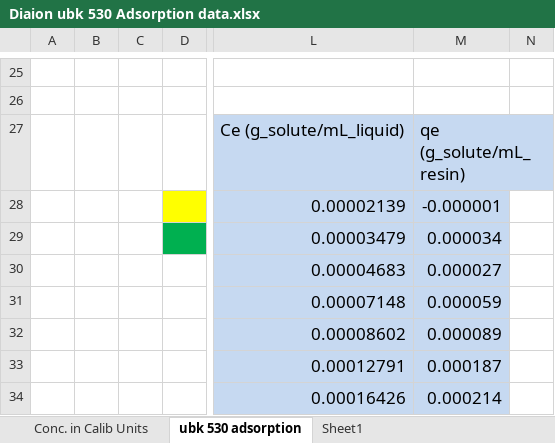
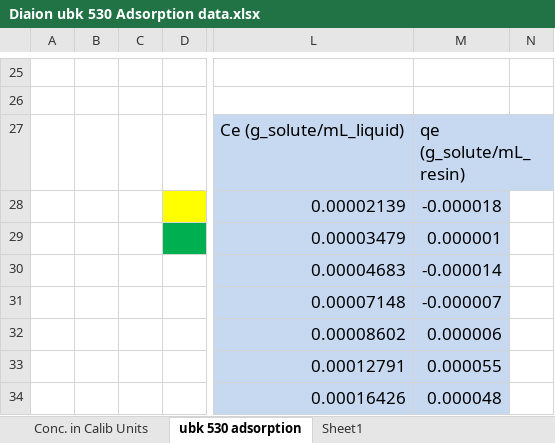
Before and after one commit to Nawa-Punabantu/MEng_Code, an Excel workbook: case3_Borate/Excel_Files/Diaion ubk 530 Adsorption data.xlsx, sheet ubk 530 adsorption, drawn as a sheet; only a part is shown, gaps mark what is left out; values as stored, in another font and other column widths than the file's, no borders; conditional formats not drawn; removed rows and columns are numbered as before the commit, all else as after; the diff covers the shown part only; the diff names each change by its address in the sheet, - before the commit and + after, or states it on an @@ line.

Commit message:
Successfully added parallel column feature

```diff
--- a/case3_Borate/Excel_Files/Diaion ubk 530 Adsorption data.xlsx (sheet ubk 530 adsorption)
+++ b/case3_Borate/Excel_Files/Diaion ubk 530 Adsorption data.xlsx (sheet ubk 530 adsorption)
-column B, empty
+column C, empty
-M28: -0.000001
+M28: -0.000018
-M29: 0.000034
+M29: 0.000001
-M30: 0.000027
+M30: -0.000014
-M31: 0.000059
+M31: -0.000007
-M32: 0.000089
+M32: 0.000006
-M33: 0.000187
+M33: 0.000055
-M34: 0.000214
+M34: 0.000048
```
Also changed, not shown: 15 added rows, 15 removed rows and 5 edited cells elsewhere in this sheet, case3_Borate/Excel_Files/purolite pcr642Ca Adsorption data.xlsx, 2 other files.
